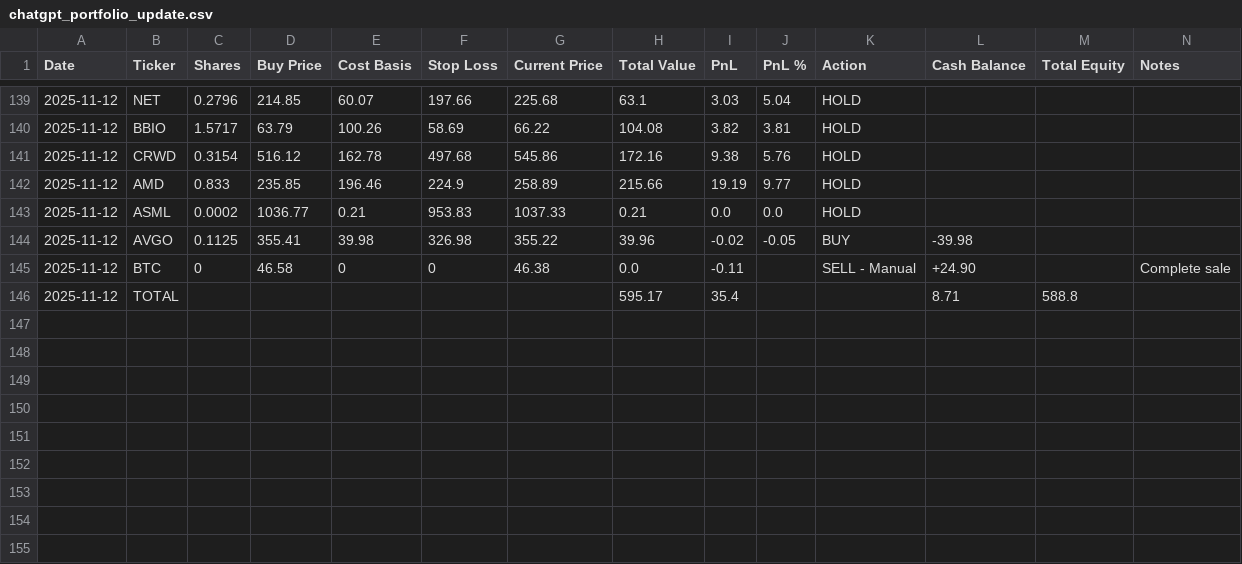
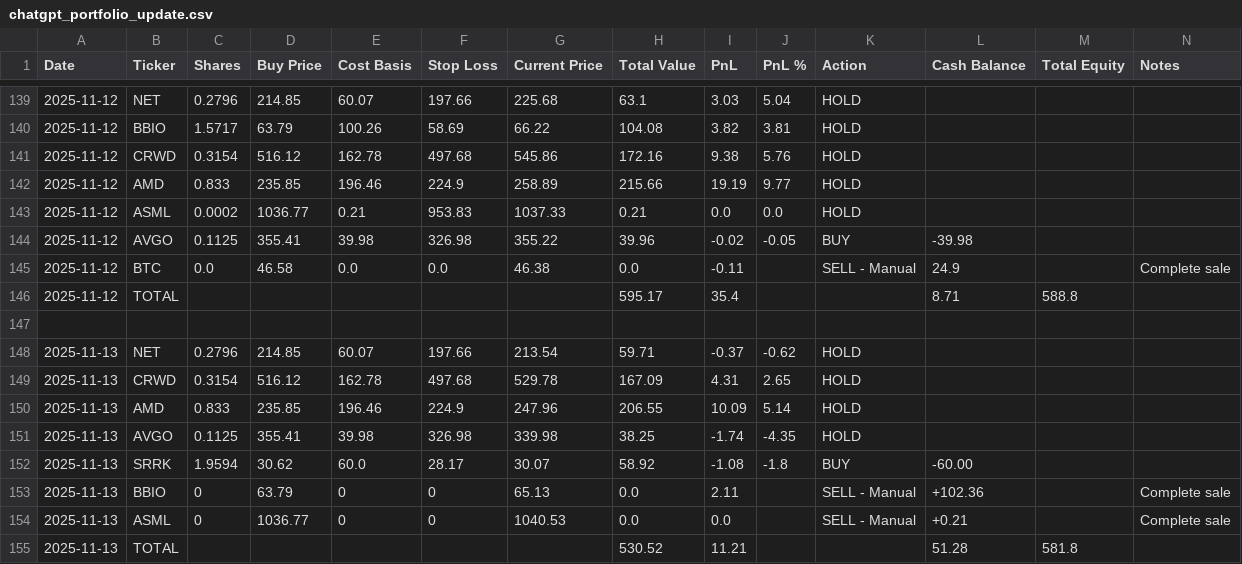
Before and after one commit to ofergr/ChatGPT-Micro-Cap-Experiment, a CSV file: Start Your Own/chatgpt_portfolio_update.csv, drawn as a sheet; only a part is shown, gaps mark what is left out.

```diff
--- a/Start Your Own/chatgpt_portfolio_update.csv
+++ b/Start Your Own/chatgpt_portfolio_update.csv
@@ -144,3 +144,12 @@ Date,Ticker,Shares,Buy Price,Cost Basis,Stop Loss,Current Price,Total Value,PnL,
 2025-11-12,AVGO,0.1125,355.41,39.98,326.98,355.22,39.96,-0.02,-0.05,BUY,-39.98,,
-2025-11-12,BTC,0,46.58,0,0,46.38,0.0,-0.11,,SELL - Manual,+24.90,,Complete sale
+2025-11-12,BTC,0.0,46.58,0.0,0.0,46.38,0.0,-0.11,,SELL - Manual,24.9,,Complete sale
 2025-11-12,TOTAL,,,,,,595.17,35.4,,,8.71,588.8,
+,,,,,,,,,,,,,
+2025-11-13,NET,0.2796,214.85,60.07,197.66,213.54,59.71,-0.37,-0.62,HOLD,,,
+2025-11-13,CRWD,0.3154,516.12,162.78,497.68,529.78,167.09,4.31,2.65,HOLD,,,
+2025-11-13,AMD,0.833,235.85,196.46,224.9,247.96,206.55,10.09,5.14,HOLD,,,
+2025-11-13,AVGO,0.1125,355.41,39.98,326.98,339.98,38.25,-1.74,-4.35,HOLD,,,
+2025-11-13,SRRK,1.9594,30.62,60.0,28.17,30.07,58.92,-1.08,-1.8,BUY,-60.00,,
+2025-11-13,BBIO,0,63.79,0,0,65.13,0.0,2.11,,SELL - Manual,+102.36,,Complete sale
+2025-11-13,ASML,0,1036.77,0,0,1040.53,0.0,0.0,,SELL - Manual,+0.21,,Complete sale
+2025-11-13,TOTAL,,,,,,530.52,11.21,,,51.28,581.8,
```
Also changed, not shown: Start Your Own/chatgpt_trade_log.csv, 1 other file.
